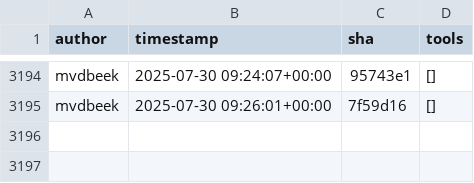
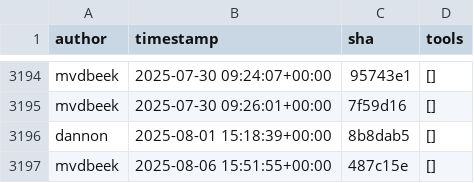
Before and after one commit to kostrykin/galaxy-community-activities, a CSV file: cache/repositories/galaxyproject/iwc.csv, drawn as a sheet; only a part is shown, gaps mark what is left out.

```diff
--- a/cache/repositories/galaxyproject/iwc.csv
+++ b/cache/repositories/galaxyproject/iwc.csv
@@ -3195 +3195,3 @@
 "mvdbeek","2025-07-30 09:26:01+00:00","7f59d16","[]"
+"dannon","2025-08-01 15:18:39+00:00","8b8dab5","[]"
+"mvdbeek","2025-08-06 15:51:55+00:00","487c15e","[]"
```
Also changed, not shown: cache/avatars.csv, cache/repositories/bgruening/galaxytools.csv, 2 other files.
